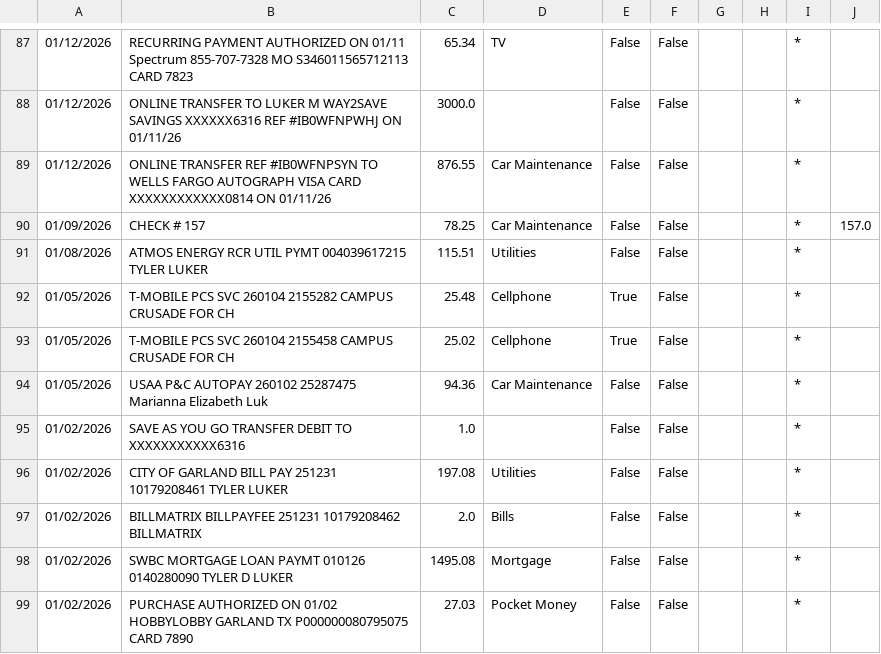
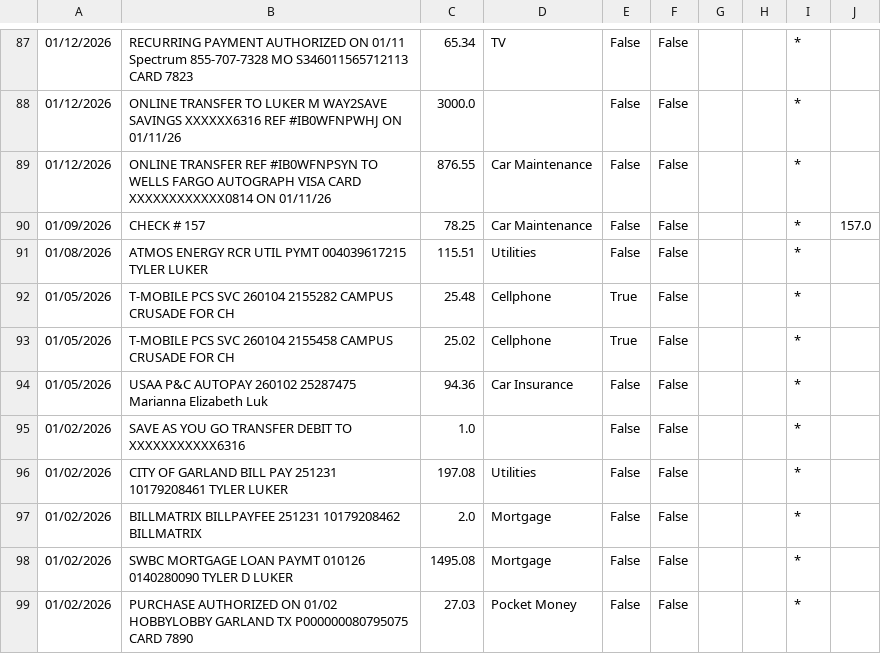
Before and after one commit to tylerluker-code/stewardship-budget, a CSV file: data/transactions.csv, drawn as a sheet; only a part is shown, gaps mark what is left out; the diff names each change by its address in the sheet, - before the commit and + after, or states it on an @@ line.

Commit message:
Review Changes

```diff
--- a/data/transactions.csv
+++ b/data/transactions.csv
-D94: Car Maintenance
+D94: Car Insurance
-D97: Bills
+D97: Mortgage
```
